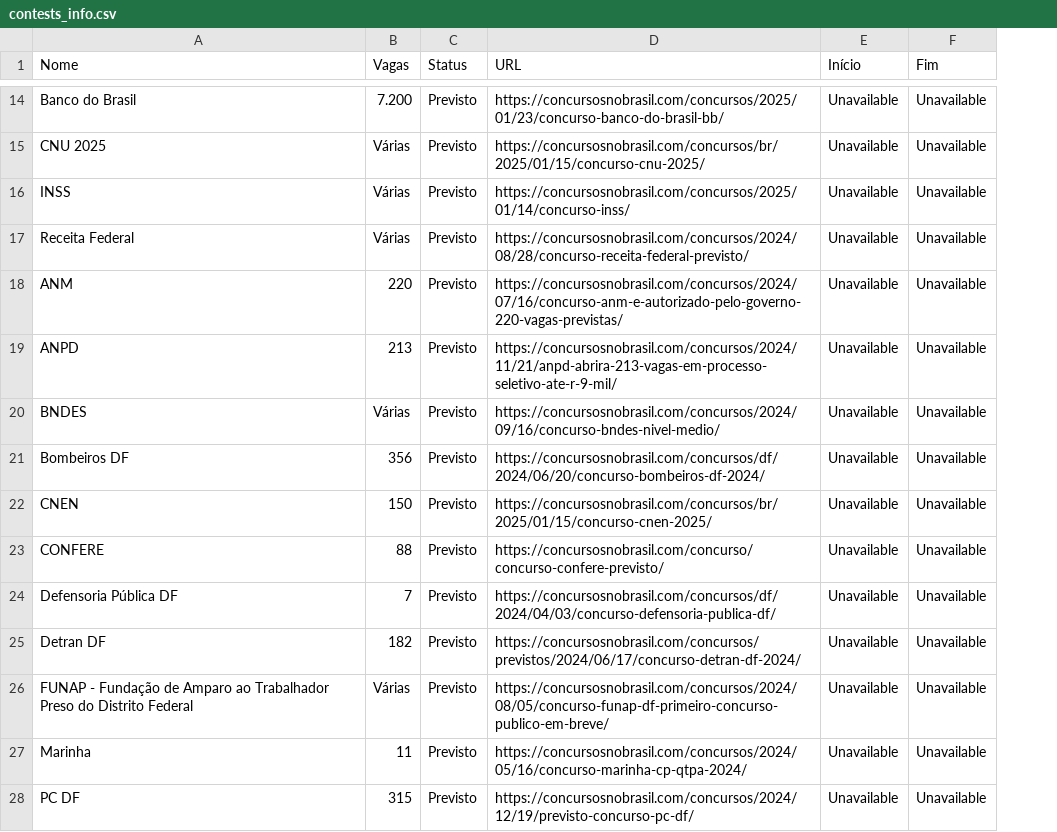
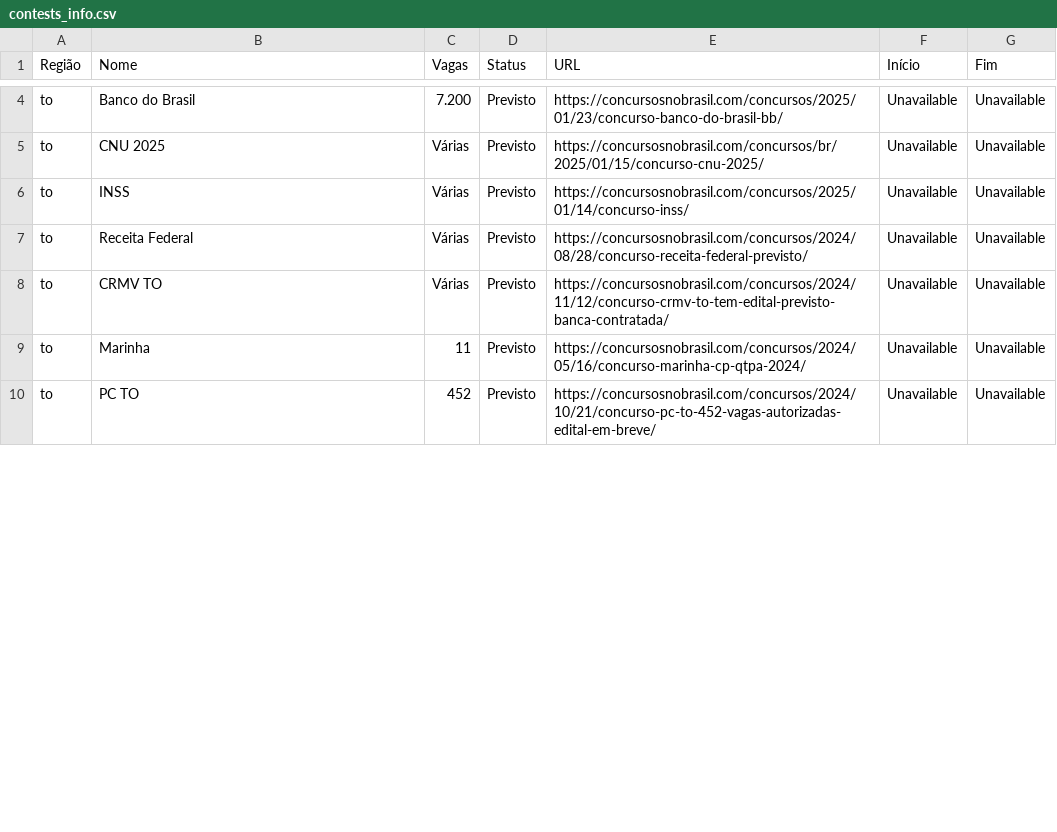
Before and after one commit to unb-mds/2024-2-Concursei_Br, a CSV file: concursei_bsb/data/contests_info.csv, drawn as a sheet; only a part is shown, gaps mark what is left out; removed rows and columns are numbered as before the commit, all else as after; the diff covers the shown part only; the diff names each change by its address in the sheet, - before the commit and + after, or states it on an @@ line.

```diff
--- a/concursei_bsb/data/contests_info.csv
+++ b/concursei_bsb/data/contests_info.csv
+column A (Região), rows 4-10: all to
-row 18: ANM | 220 | Previsto | https://concursosnobrasil.com/concursos/2024/07/16/concurso-anm-e-autorizado-pelo-governo-220-vagas-previstas/ | Unavailable | Unavailable
-row 19: ANPD | 213 | Previsto | https://concursosnobrasil.com/concursos/2024/11/21/anpd-abrira-213-vagas-em-processo-seletivo-ate-r-9-mil/ | Unavailable | Unavailable
-row 20: BNDES | Várias | Previsto | https://concursosnobrasil.com/concursos/2024/09/16/concurso-bndes-nivel-medio/ | Unavailable | Unavailable
-row 21: Bombeiros DF | 356 | Previsto | https://concursosnobrasil.com/concursos/df/2024/06/20/concurso-bombeiros-df-2024/ | Unavailable | Unavailable
-row 22: CNEN | 150 | Previsto | https://concursosnobrasil.com/concursos/br/2025/01/15/concurso-cnen-2025/ | Unavailable | Unavailable
-row 23: CONFERE | 88 | Previsto | https://concursosnobrasil.com/concurso/concurso-confere-previsto/ | Unavailable | Unavailable
-row 24: Defensoria Pública DF | 7 | Previsto | https://concursosnobrasil.com/concursos/df/2024/04/03/concurso-defensoria-publica-df/ | Unavailable | Unavailable
-row 25: Detran DF | 182 | Previsto | https://concursosnobrasil.com/concursos/previstos/2024/06/17/concurso-detran-df-2024/ | Unavailable | Unavailable
-B8 (Nome): FUNAP - Fundação de Amparo ao Trabalhador Preso do Distrito Federal
+B8 (Nome): CRMV TO
-E8 (URL): https://concursosnobrasil.com/concursos/2024/08/05/concurso-funap-df-primeiro-concurso-publico-em-breve/
+E8 (URL): https://concursosnobrasil.com/concursos/2024/11/12/concurso-crmv-to-tem-edital-previsto-banca-contratada/
-B10 (Nome): PC DF
+B10 (Nome): PC TO
-C10 (Vagas): 315
+C10 (Vagas): 452
-E10 (URL): https://concursosnobrasil.com/concursos/2024/12/19/previsto-concurso-pc-df/
+E10 (URL): https://concursosnobrasil.com/concursos/2024/10/21/concurso-pc-to-452-vagas-autorizadas-edital-em-breve/
```
Also changed, not shown: 1 added row, 14 removed rows and 7 edited cells elsewhere in this file, 2 other files.
